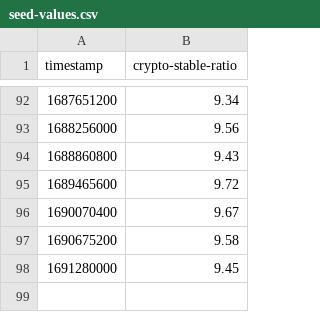
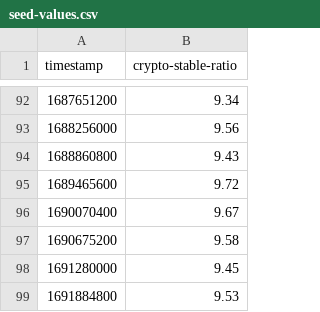
Before and after one commit to kyzooghost/crypto-stable-ratio, a CSV file: backend/src/handlers/db-seeder/seed-values.csv, drawn as a sheet; only a part is shown, gaps mark what is left out.

Commit message:
fix seed

```diff
--- a/backend/src/handlers/db-seeder/seed-values.csv
+++ b/backend/src/handlers/db-seeder/seed-values.csv
@@ -98 +98,2 @@ timestamp,crypto-stable-ratio
 1691280000,9.45
+1691884800,9.53
```
